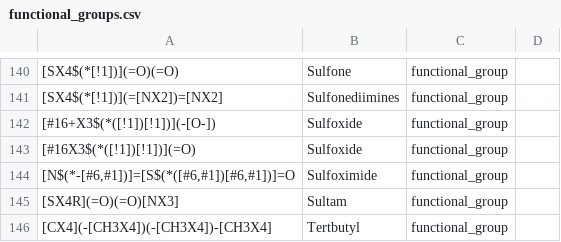
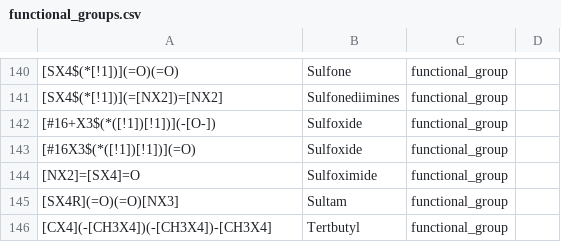
Before and after one commit to torbengutermuth/SmartChemist, a CSV file: smarts/functional_groups.csv, drawn as a sheet; only a part is shown, gaps mark what is left out; the diff names each change by its address in the sheet, - before the commit and + after, or states it on an @@ line.

```diff
--- a/smarts/functional_groups.csv
+++ b/smarts/functional_groups.csv
-A144: [N$(*-[#6,#1])]=[S$(*([#6,#1])[#6,#1])]=O
+A144: [NX2]=[SX4]=O
```
Also changed, not shown: smarts/biologicals.csv, smarts/test_molecules_file.csv, 1 other file.
